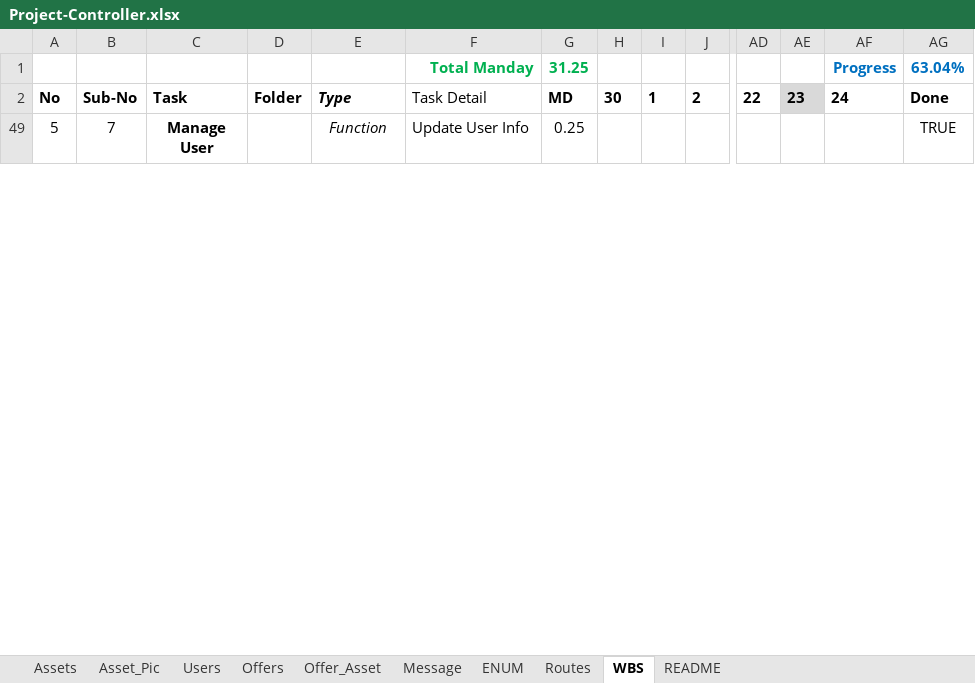
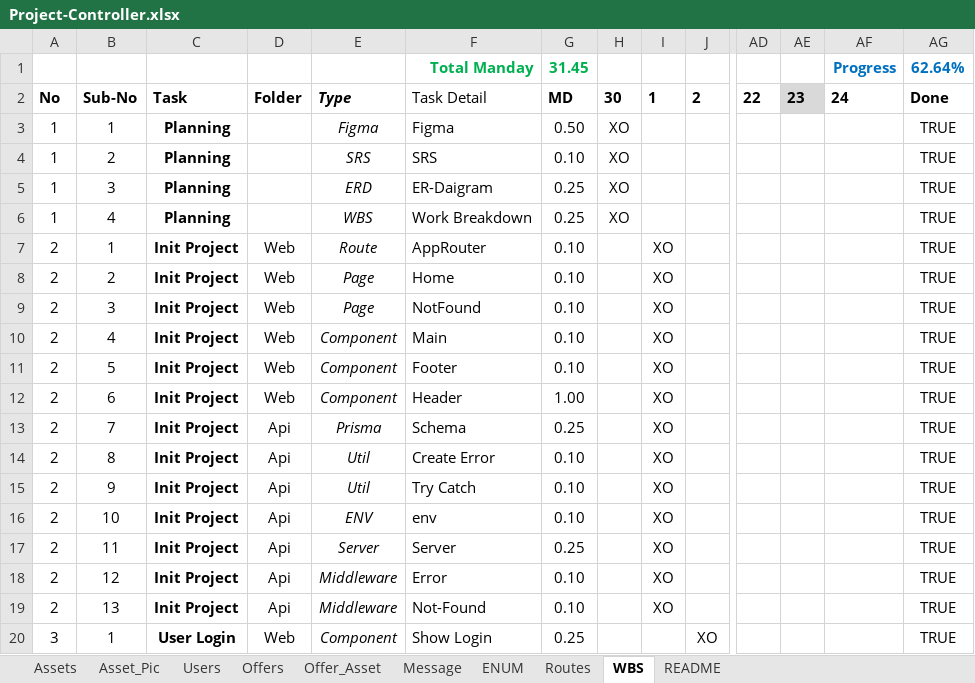
Before and after one commit to besbesbesbes/swapy02-web, an Excel workbook: src/data/Project-Controller.xlsx, sheet WBS, drawn as a sheet; only a part is shown, gaps mark what is left out; the shorter side is filled out with more unchanged rows; values as stored, in another font and other column widths than the file's, no borders; conditional formats not drawn; rows hold the shown columns only; the diff covers the shown part only; the diff names each change by its address in the sheet, - before the commit and + after, or states it on an @@ line.

```diff
--- a/src/data/Project-Controller.xlsx (sheet WBS)
+++ b/src/data/Project-Controller.xlsx (sheet WBS)
-G1: 31.25
+G1: 31.45
-AG1: 63.04%
+AG1: 62.64%
@@ row 3 unhidden: 1 | 1 | Planning |  | Figma | Figma | 0.50 | XO |  |  |  |  |  | TRUE @@
@@ row 4 unhidden: 1 | 2 | Planning |  | SRS | SRS | 0.10 | XO |  |  |  |  |  | TRUE @@
@@ row 5 unhidden: 1 | 3 | Planning |  | ERD | ER-Daigram | 0.25 | XO |  |  |  |  |  | TRUE @@
@@ row 6 unhidden: 1 | 4 | Planning |  | WBS | Work Breakdown | 0.25 | XO |  |  |  |  |  | TRUE @@
@@ row 7 unhidden: 2 | 1 | Init Project | Web | Route | AppRouter | 0.10 |  | XO |  |  |  |  | TRUE @@
@@ row 8 unhidden: 2 | 2 | Init Project | Web | Page | Home | 0.10 |  | XO |  |  |  |  | TRUE @@
@@ row 9 unhidden: 2 | 3 | Init Project | Web | Page | NotFound | 0.10 |  | XO |  |  |  |  | TRUE @@
@@ row 10 unhidden: 2 | 4 | Init Project | Web | Component | Main | 0.10 |  | XO |  |  |  |  | TRUE @@
@@ row 11 unhidden: 2 | 5 | Init Project | Web | Component | Footer | 0.10 |  | XO |  |  |  |  | TRUE @@
@@ row 12 unhidden: 2 | 6 | Init Project | Web | Component | Header | 1.00 |  | XO |  |  |  |  | TRUE @@
@@ row 13 unhidden: 2 | 7 | Init Project | Api | Prisma | Schema | 0.25 |  | XO |  |  |  |  | TRUE @@
@@ row 14 unhidden: 2 | 8 | Init Project | Api | Util | Create Error | 0.10 |  | XO |  |  |  |  | TRUE @@
@@ row 15 unhidden: 2 | 9 | Init Project | Api | Util | Try Catch | 0.10 |  | XO |  |  |  |  | TRUE @@
@@ row 16 unhidden: 2 | 10 | Init Project | Api | ENV | env | 0.10 |  | XO |  |  |  |  | TRUE @@
@@ row 17 unhidden: 2 | 11 | Init Project | Api | Server | Server | 0.25 |  | XO |  |  |  |  | TRUE @@
@@ row 18 unhidden: 2 | 12 | Init Project | Api | Middleware | Error | 0.10 |  | XO |  |  |  |  | TRUE @@
@@ row 19 unhidden: 2 | 13 | Init Project | Api | Middleware | Not-Found | 0.10 |  | XO |  |  |  |  | TRUE @@
@@ row 20 unhidden: 3 | 1 | User Login | Web | Component | Show Login | 0.25 |  |  | XO |  |  |  | TRUE @@
```
Also changed, not shown: 2 added rows, 70 hidden or unhidden rows and 3 edited cells elsewhere in this sheet, 3 other files.
